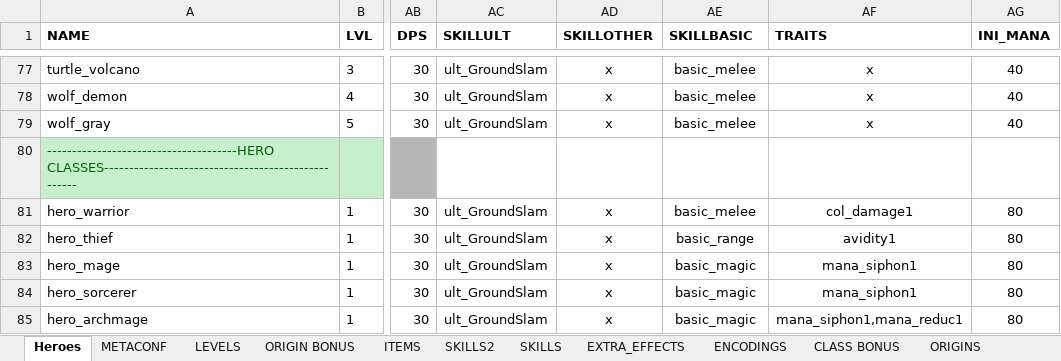
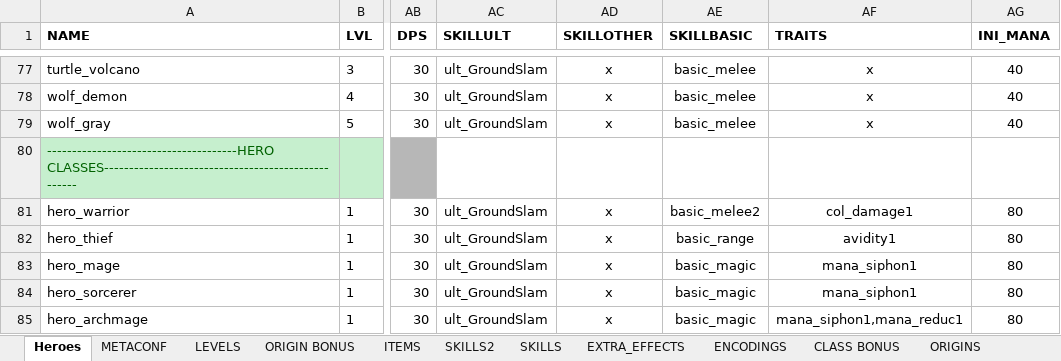
Before and after one commit to uberbax/AllForOne, an Excel workbook: Assets/StreamingAssets/Config_exp_rumble.xlsx, sheet Heroes, drawn as a sheet; only a part is shown, gaps mark what is left out; values as stored, in another font and other column widths than the file's, no borders; the diff names each change by its address in the sheet, - before the commit and + after, or states it on an @@ line.

```diff
--- a/Assets/StreamingAssets/Config_exp_rumble.xlsx (sheet Heroes)
+++ b/Assets/StreamingAssets/Config_exp_rumble.xlsx (sheet Heroes)
-AE81 (SKILLBASIC): basic_melee
+AE81 (SKILLBASIC): basic_melee2
```
Also changed, not shown: sheet SKILLS2, 39 other files.
